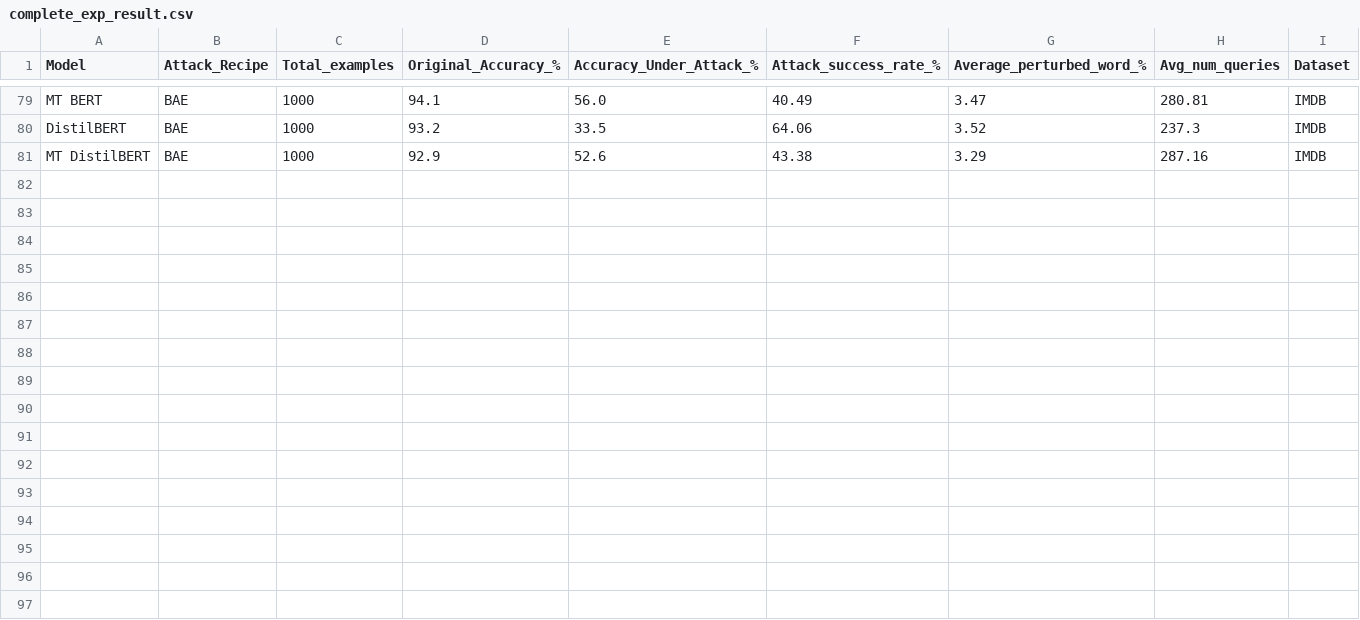
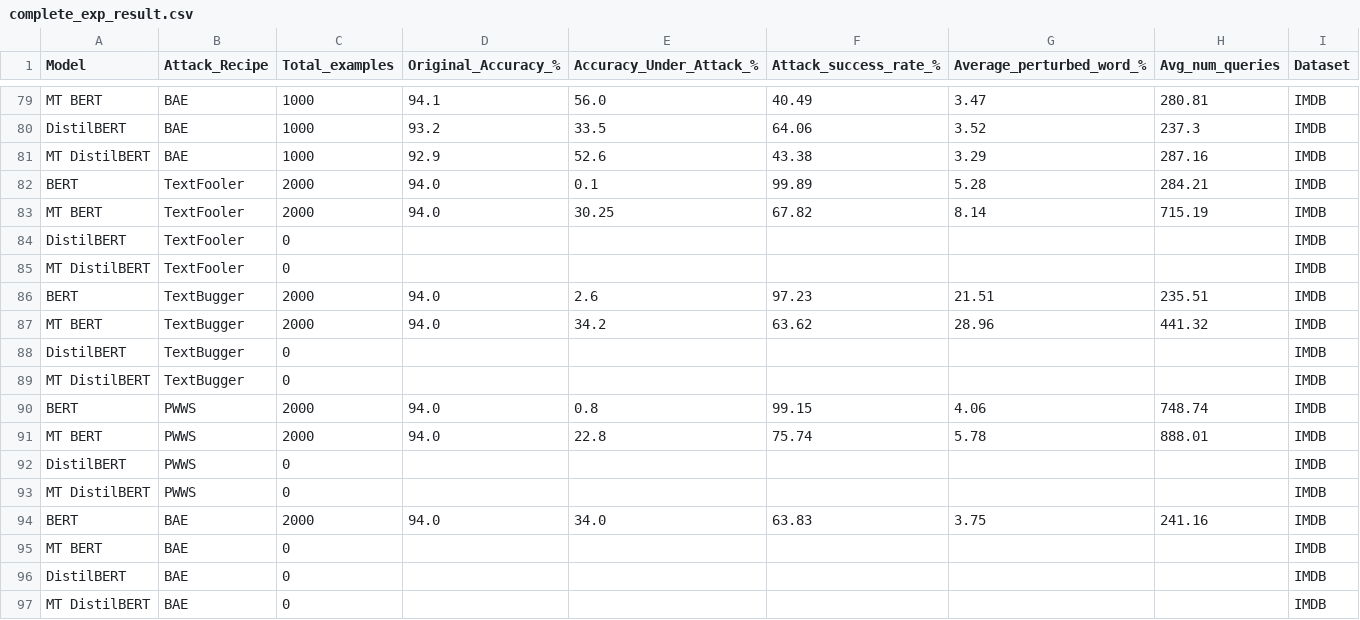
Before and after one commit to bksaini078/Mean-Teacher-LanguageModel-Robustness-Assessment, a CSV file: Result/Complete/complete_exp_result.csv, drawn as a sheet; only a part is shown, gaps mark what is left out.

Commit message:
Added attack result evaluation attack recipes

```diff
--- a/Result/Complete/complete_exp_result.csv
+++ b/Result/Complete/complete_exp_result.csv
@@ -81 +81,17 @@ DistilBERT,BAE,1000,93.2,33.5,64.06,3.52,237.3,IMDB
 MT DistilBERT,BAE,1000,92.9,52.6,43.38,3.29,287.16,IMDB
+BERT,TextFooler,2000,94.0,0.1,99.89,5.28,284.21,IMDB
+MT BERT,TextFooler,2000,94.0,30.25,67.82,8.14,715.19,IMDB
+DistilBERT,TextFooler,0,,,,,,IMDB
+MT DistilBERT,TextFooler,0,,,,,,IMDB
+BERT,TextBugger,2000,94.0,2.6,97.23,21.51,235.51,IMDB
+MT BERT,TextBugger,2000,94.0,34.2,63.62,28.96,441.32,IMDB
+DistilBERT,TextBugger,0,,,,,,IMDB
+MT DistilBERT,TextBugger,0,,,,,,IMDB
+BERT,PWWS,2000,94.0,0.8,99.15,4.06,748.74,IMDB
+MT BERT,PWWS,2000,94.0,22.8,75.74,5.78,888.01,IMDB
+DistilBERT,PWWS,0,,,,,,IMDB
+MT DistilBERT,PWWS,0,,,,,,IMDB
+BERT,BAE,2000,94.0,34.0,63.83,3.75,241.16,IMDB
+MT BERT,BAE,0,,,,,,IMDB
+DistilBERT,BAE,0,,,,,,IMDB
+MT DistilBERT,BAE,0,,,,,,IMDB
```
Also changed, not shown: 27 other files.
